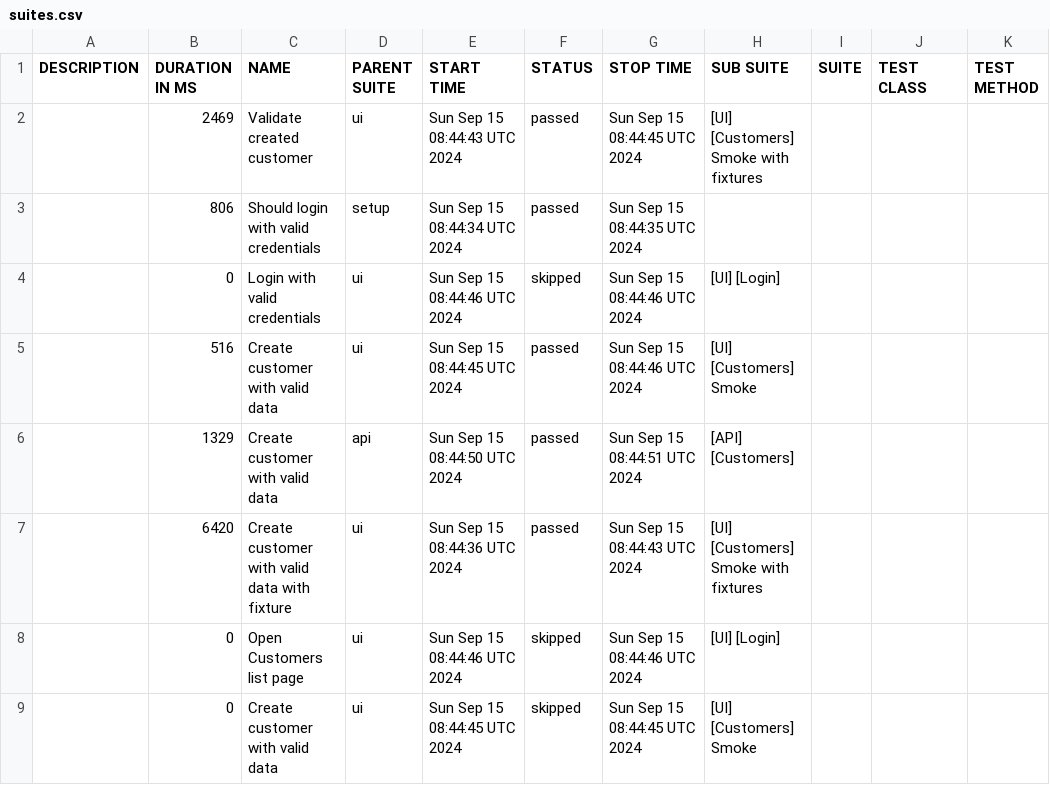
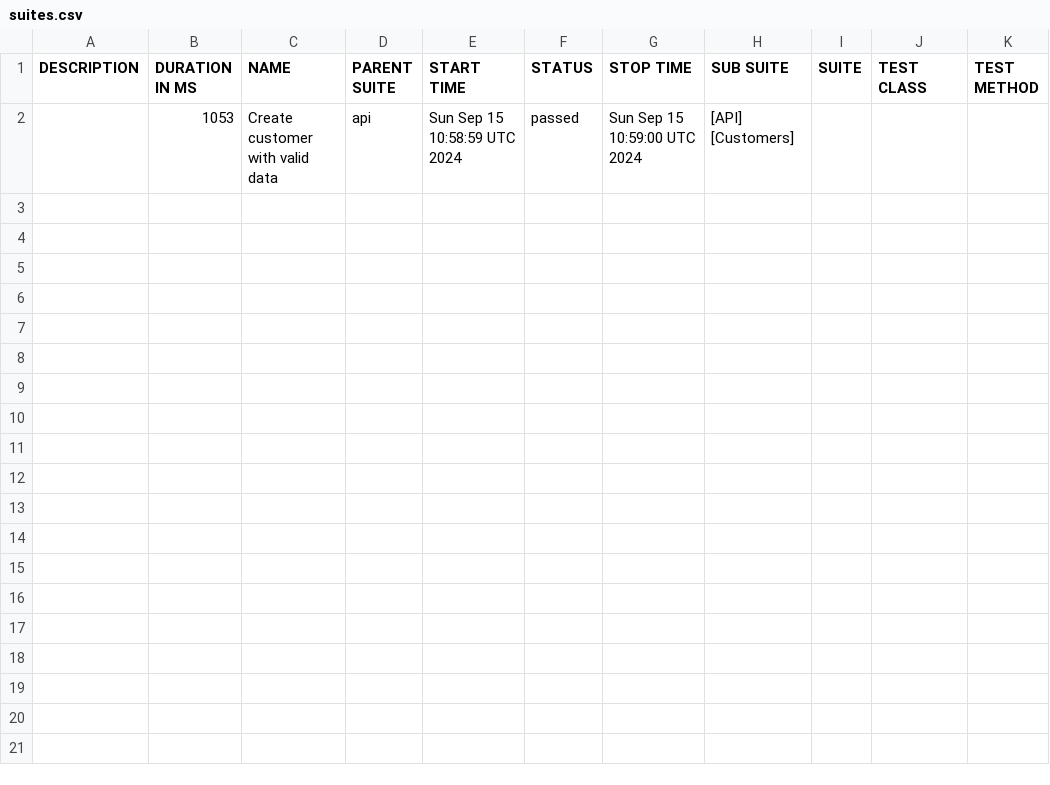
Before and after one commit to Maximus2806/SPortal_PW_Project, a CSV file: allure-report/data/suites.csv, drawn as a sheet.

```diff
--- a/allure-report/data/suites.csv
+++ b/allure-report/data/suites.csv
@@ -1,9 +1,2 @@
 "DESCRIPTION","DURATION IN MS","NAME","PARENT SUITE","START TIME","STATUS","STOP TIME","SUB SUITE","SUITE","TEST CLASS","TEST METHOD"
-"","2469","Validate created customer","ui","Sun Sep 15 08:44:43 UTC 2024","passed","Sun Sep 15 08:44:45 UTC 2024","[UI] [Customers] Smoke with fixtures","","",""
-"","806","Should login with valid credentials","setup","Sun Sep 15 08:44:34 UTC 2024","passed","Sun Sep 15 08:44:35 UTC 2024","","","",""
-"","0","Login with valid credentials","ui","Sun Sep 15 08:44:46 UTC 2024","skipped","Sun Sep 15 08:44:46 UTC 2024","[UI] [Login]","","",""
-"","516","Create customer with valid data","ui","Sun Sep 15 08:44:45 UTC 2024","passed","Sun Sep 15 08:44:46 UTC 2024","[UI] [Customers] Smoke","","",""
-"","1329","Create customer with valid data","api","Sun Sep 15 08:44:50 UTC 2024","passed","Sun Sep 15 08:44:51 UTC 2024","[API] [Customers]","","",""
-"","6420","Create customer with valid data with fixture","ui","Sun Sep 15 08:44:36 UTC 2024","passed","Sun Sep 15 08:44:43 UTC 2024","[UI] [Customers] Smoke with fixtures","","",""
-"","0","Open Customers list page","ui","Sun Sep 15 08:44:46 UTC 2024","skipped","Sun Sep 15 08:44:46 UTC 2024","[UI] [Login]","","",""
-"","0","Create customer with valid data","ui","Sun Sep 15 08:44:45 UTC 2024","skipped","Sun Sep 15 08:44:45 UTC 2024","[UI] [Customers] Smoke","","",""
+"","1053","Create customer with valid data","api","Sun Sep 15 10:58:59 UTC 2024","passed","Sun Sep 15 10:59:00 UTC 2024","[API] [Customers]","","",""
```
Also changed, not shown: 30 other files.
